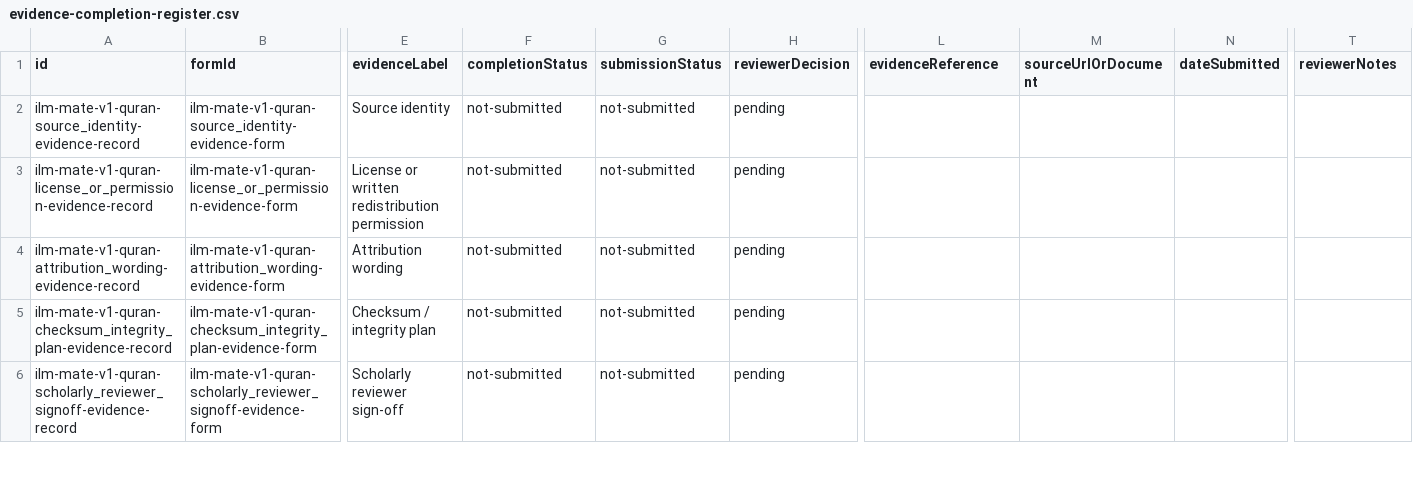
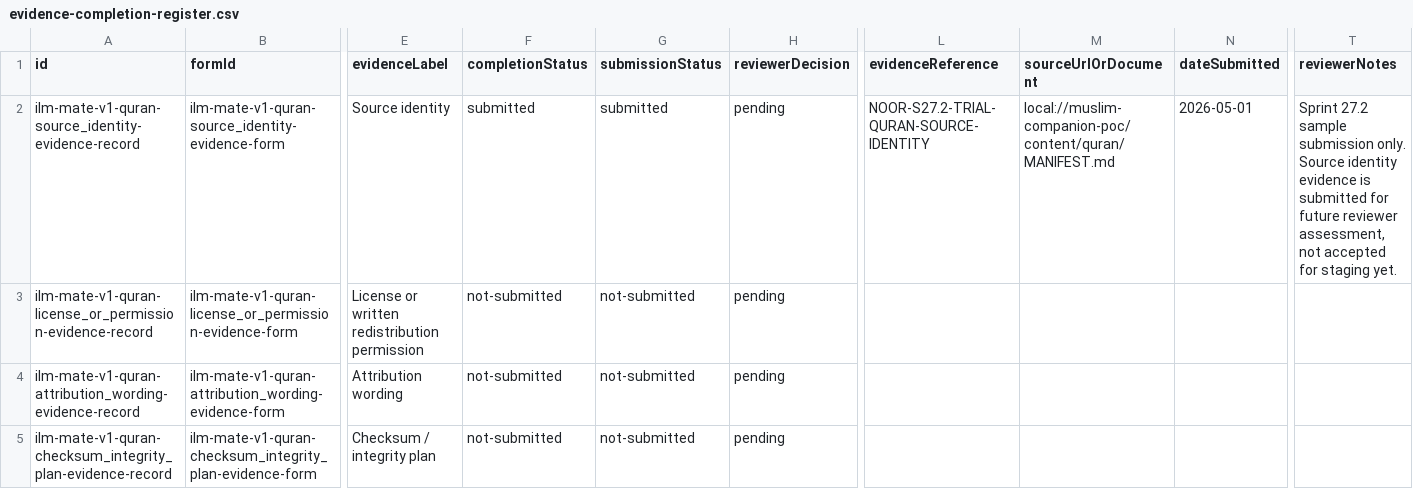
Before and after one commit to EffortEdutech/noor, a CSV file: content-pipeline/review/ilm-mate-v1/evidence-records/evidence-completion-register.csv, drawn as a sheet; only a part is shown, gaps mark what is left out; the shorter side is filled out with more unchanged rows; the diff covers the shown part only; the diff names each change by its address in the sheet, - before the commit and + after, or states it on an @@ line.

Commit message:
Add Sprint 27.2 evidence update trial

```diff
--- a/content-pipeline/review/ilm-mate-v1/evidence-records/evidence-completion-register.csv
+++ b/content-pipeline/review/ilm-mate-v1/evidence-records/evidence-completion-register.csv
-F2 (completionStatus): not-submitted
+F2 (completionStatus): submitted
-G2 (submissionStatus): not-submitted
+G2 (submissionStatus): submitted
-L2 (evidenceReference): (empty)
+L2 (evidenceReference): NOOR-S27.2-TRIAL-QURAN-SOURCE-IDENTITY
-M2 (sourceUrlOrDocument): (empty)
+M2 (sourceUrlOrDocument): local://muslim-companion-poc/content/quran/MANIFEST.md
-N2 (dateSubmitted): (empty)
+N2 (dateSubmitted): 2026-05-01
-T2 (reviewerNotes): (empty)
+T2 (reviewerNotes): Sprint 27.2 sample submission only. Source identity evidence is submitted for future reviewer assessment, not accepted for staging yet.
```
Also changed, not shown: 12 edited cells elsewhere in this file, content-pipeline/review/ilm-mate-v1/evidence-records/reviewer-decision-register.csv, 15 other files.
